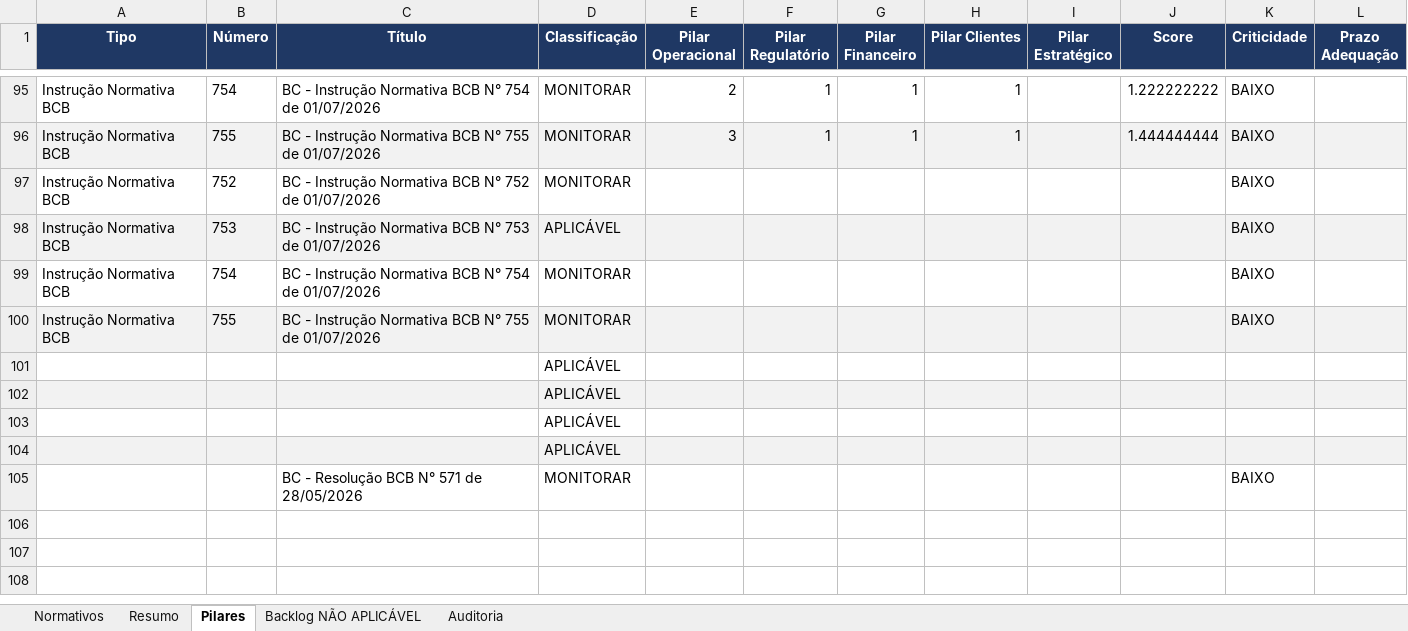
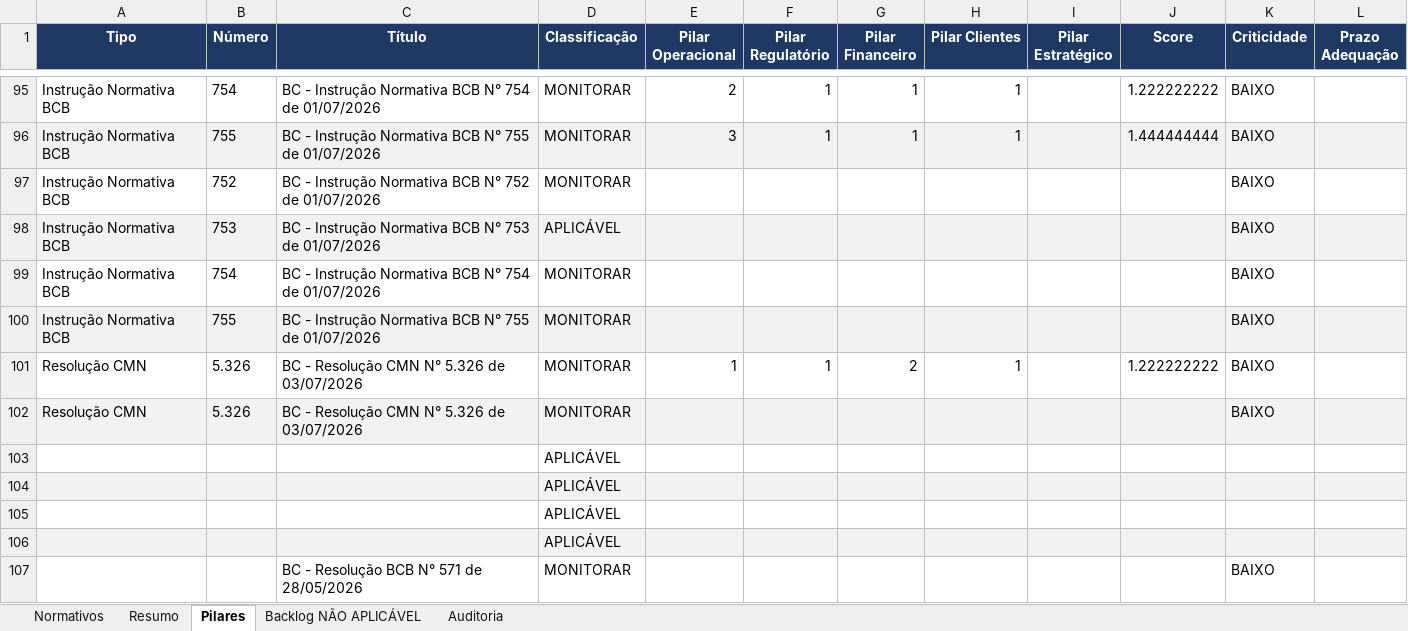
Before and after one commit to giovannabatistutti-ctrl/normativos_md, an Excel workbook: planilha/normativos_radar.xlsx, sheet Pilares, drawn as a sheet; only a part is shown, gaps mark what is left out; values as stored, in another font and other column widths than the file's, no borders; the diff names each change by its address in the sheet, - before the commit and + after, or states it on an @@ line.

```diff
--- a/planilha/normativos_radar.xlsx (sheet Pilares)
+++ b/planilha/normativos_radar.xlsx (sheet Pilares)
+row 101: Resolução CMN | 5.326 | BC - Resolução CMN N° 5.326 de 03/07/2026 | MONITORAR | 1 | 1 | 2 | 1 |  | 1.222222222 | BAIXO
+row 102: Resolução CMN | 5.326 | BC - Resolução CMN N° 5.326 de 03/07/2026 | MONITORAR |  |  |  |  |  |  | BAIXO
```
Also changed, not shown: sheet Normativos, sheet Auditoria, sheet Resumo, sheet Backlog NÃO APLICÁVEL.
